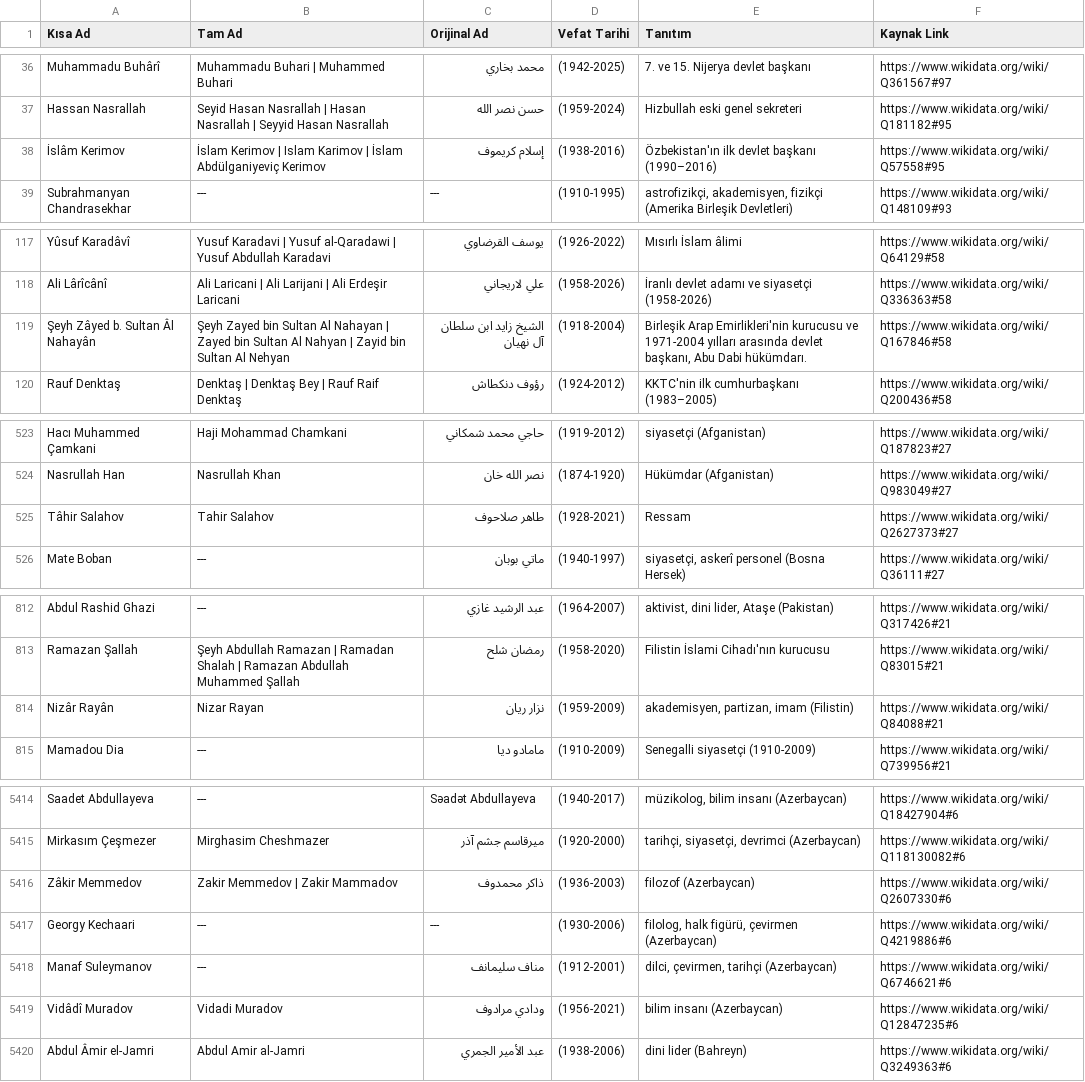
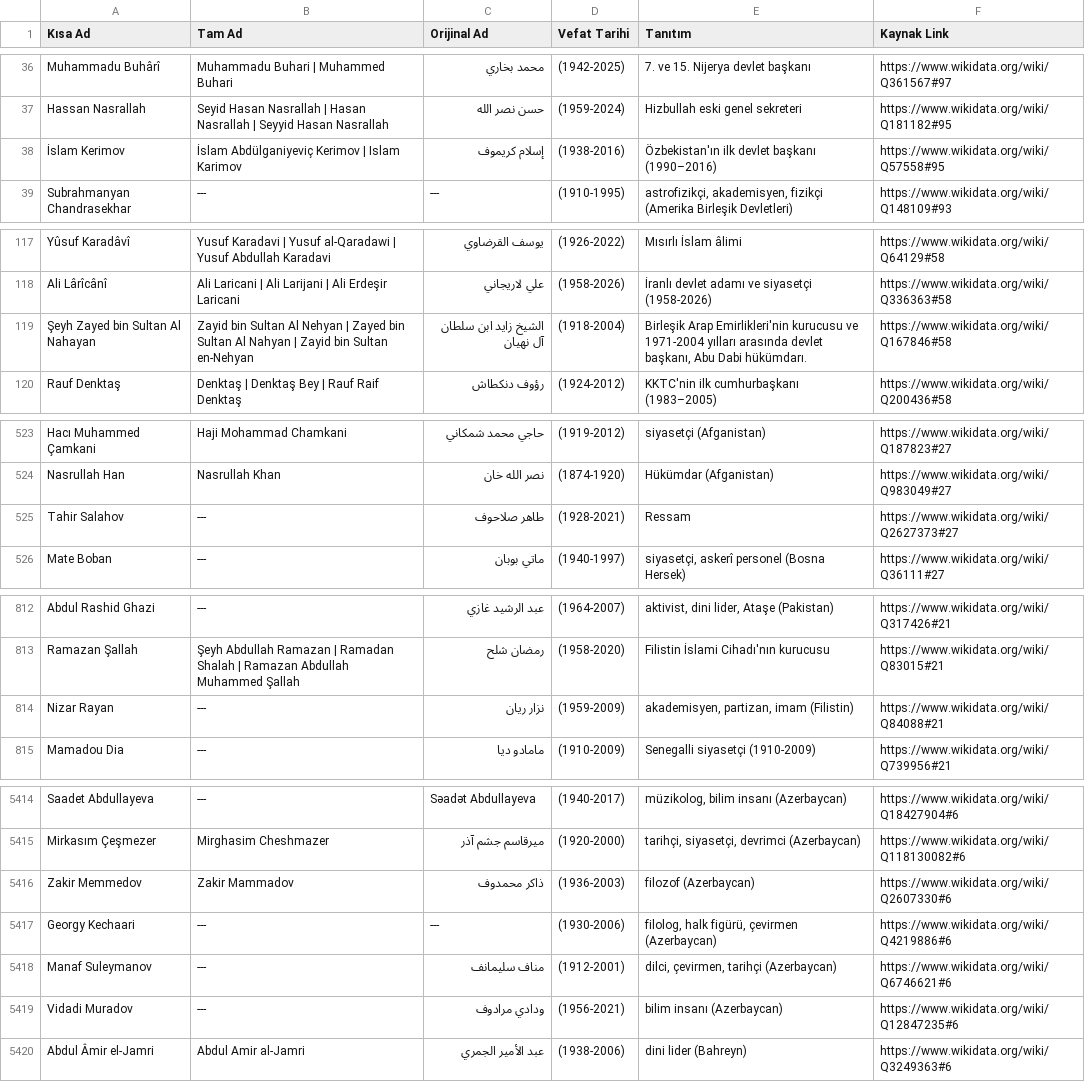
Before and after one commit to apoyraz58-max/vefeyat, a CSV file: data/wikidata/islam-dunyasi.csv, drawn as a sheet; only a part is shown, gaps mark what is left out; the diff covers the shown part only.

```diff
--- a/data/wikidata/islam-dunyasi.csv
+++ b/data/wikidata/islam-dunyasi.csv
@@ -37,3 +37,3 @@ Muhammadu Buhârî;Muhammadu Buhari | Muhammed Buhari;محمد بخاري;(1942-
 Hassan Nasrallah;Seyid Hasan Nasrallah | Hasan Nasrallah | Seyyid Hasan Nasrallah;حسن نصر الله;(1959-2024);Hizbullah eski genel sekreteri;https://www.wikidata.org/wiki/Q181182#95
-İslâm Kerimov;İslam Kerimov | Islam Karimov | İslam Abdülganiyeviç Kerimov;إسلام كريموف;(1938-2016);Özbekistan'ın ilk devlet başkanı (1990–2016);https://www.wikidata.org/wiki/Q57558#95
+İslam Kerimov;İslam Abdülganiyeviç Kerimov | Islam Karimov;إسلام كريموف;(1938-2016);Özbekistan'ın ilk devlet başkanı (1990–2016);https://www.wikidata.org/wiki/Q57558#95
 Subrahmanyan Chandrasekhar;---;---;(1910-1995);astrofizikçi, akademisyen, fizikçi (Amerika Birleşik Devletleri);https://www.wikidata.org/wiki/Q148109#93
@@ -118,3 +118,3 @@ Yûsuf Karadâvî;Yusuf Karadavi | Yusuf al-Qaradawi | Yusuf Abdullah Karadavi;
 Ali Lârîcânî;Ali Laricani | Ali Larijani | Ali Erdeşir Laricani;علي لاريجاني;(1958-2026);İranlı devlet adamı ve siyasetçi (1958-2026);https://www.wikidata.org/wiki/Q336363#58
-Şeyh Zâyed b. Sultan Âl Nahayân;Şeyh Zayed bin Sultan Al Nahayan | Zayed bin Sultan Al Nahyan | Zayid bin Sultan Al Nehyan;الشيخ زايد ابن سلطان آل نهيان;(1918-2004);Birleşik Arap Emirlikleri'nin kurucusu ve 1971-2004 yılları arasında devlet başkanı, Abu Dabi hükümdarı.;https://www.wikidata.org/wiki/Q167846#58
+Şeyh Zayed bin Sultan Al Nahayan;Zayid bin Sultan Al Nehyan | Zayed bin Sultan Al Nahyan | Zayid bin Sultan en-Nehyan;الشيخ زايد ابن سلطان آل نهيان;(1918-2004);Birleşik Arap Emirlikleri'nin kurucusu ve 1971-2004 yılları arasında devlet başkanı, Abu Dabi hükümdarı.;https://www.wikidata.org/wiki/Q167846#58
 Rauf Denktaş;Denktaş | Denktaş Bey | Rauf Raif Denktaş;رؤوف دنكطاش;(1924-2012);KKTC'nin ilk cumhurbaşkanı (1983–2005);https://www.wikidata.org/wiki/Q200436#58
@@ -524,3 +524,3 @@ Hacı Muhammed Çamkani;Haji Mohammad Chamkani;حاجي محمد شمكاني;(1
 Nasrullah Han;Nasrullah Khan;نصر الله خان;(1874-1920);Hükümdar (Afganistan);https://www.wikidata.org/wiki/Q983049#27
-Tâhir Salahov;Tahir Salahov;طاهر صلاحوف;(1928-2021);Ressam;https://www.wikidata.org/wiki/Q2627373#27
+Tahir Salahov;---;طاهر صلاحوف;(1928-2021);Ressam;https://www.wikidata.org/wiki/Q2627373#27
 Mate Boban;---;ماتي بوبان;(1940-1997);siyasetçi, askerî personel (Bosna Hersek);https://www.wikidata.org/wiki/Q36111#27
@@ -813,3 +813,3 @@ Abdul Rashid Ghazi;---;عبد الرشيد غازي;(1964-2007);aktivist, dini l
 Ramazan Şallah;Şeyh Abdullah Ramazan | Ramadan Shalah | Ramazan Abdullah Muhammed Şallah;رمضان شلح;(1958-2020);Filistin İslami Cihadı'nın kurucusu;https://www.wikidata.org/wiki/Q83015#21
-Nizâr Rayân;Nizar Rayan;نزار ريان;(1959-2009);akademisyen, partizan, imam (Filistin);https://www.wikidata.org/wiki/Q84088#21
+Nizar Rayan;---;نزار ريان;(1959-2009);akademisyen, partizan, imam (Filistin);https://www.wikidata.org/wiki/Q84088#21
 Mamadou Dia;---;مامادو ديا;(1910-2009);Senegalli siyasetçi (1910-2009);https://www.wikidata.org/wiki/Q739956#21
@@ -5415,6 +5415,6 @@ Saadet Abdullayeva;---;Səadət Abdullayeva;(1940-2017);müzikolog, bilim insan
 Mirkasım Çeşmezer;Mirghasim Cheshmazer;میرقاسم جشم آذر;(1920-2000);tarihçi, siyasetçi, devrimci (Azerbaycan);https://www.wikidata.org/wiki/Q118130082#6
-Zâkir Memmedov;Zakir Memmedov | Zakir Mammadov;ذاكر محمدوف;(1936-2003);filozof (Azerbaycan);https://www.wikidata.org/wiki/Q2607330#6
+Zakir Memmedov;Zakir Mammadov;ذاكر محمدوف;(1936-2003);filozof (Azerbaycan);https://www.wikidata.org/wiki/Q2607330#6
 Georgy Kechaari;---;---;(1930-2006);filolog, halk figürü, çevirmen (Azerbaycan);https://www.wikidata.org/wiki/Q4219886#6
 Manaf Suleymanov;---;مناف سلیمانف;(1912-2001);dilci, çevirmen, tarihçi (Azerbaycan);https://www.wikidata.org/wiki/Q6746621#6
-Vidâdî Muradov;Vidadi Muradov;ودادي مرادوف;(1956-2021);bilim insanı (Azerbaycan);https://www.wikidata.org/wiki/Q12847235#6
+Vidadi Muradov;---;ودادي مرادوف;(1956-2021);bilim insanı (Azerbaycan);https://www.wikidata.org/wiki/Q12847235#6
 Abdul Âmir el-Jamri;Abdul Amir al-Jamri;عبد الأمير الجمري;(1938-2006);dini lider (Bahreyn);https://www.wikidata.org/wiki/Q3249363#6
```
Also changed, not shown: 58 edited cells elsewhere in this file, data/wikidata/edebiyat.csv, data/wikidata/iktisat-siyaset.csv, 4 other files.
